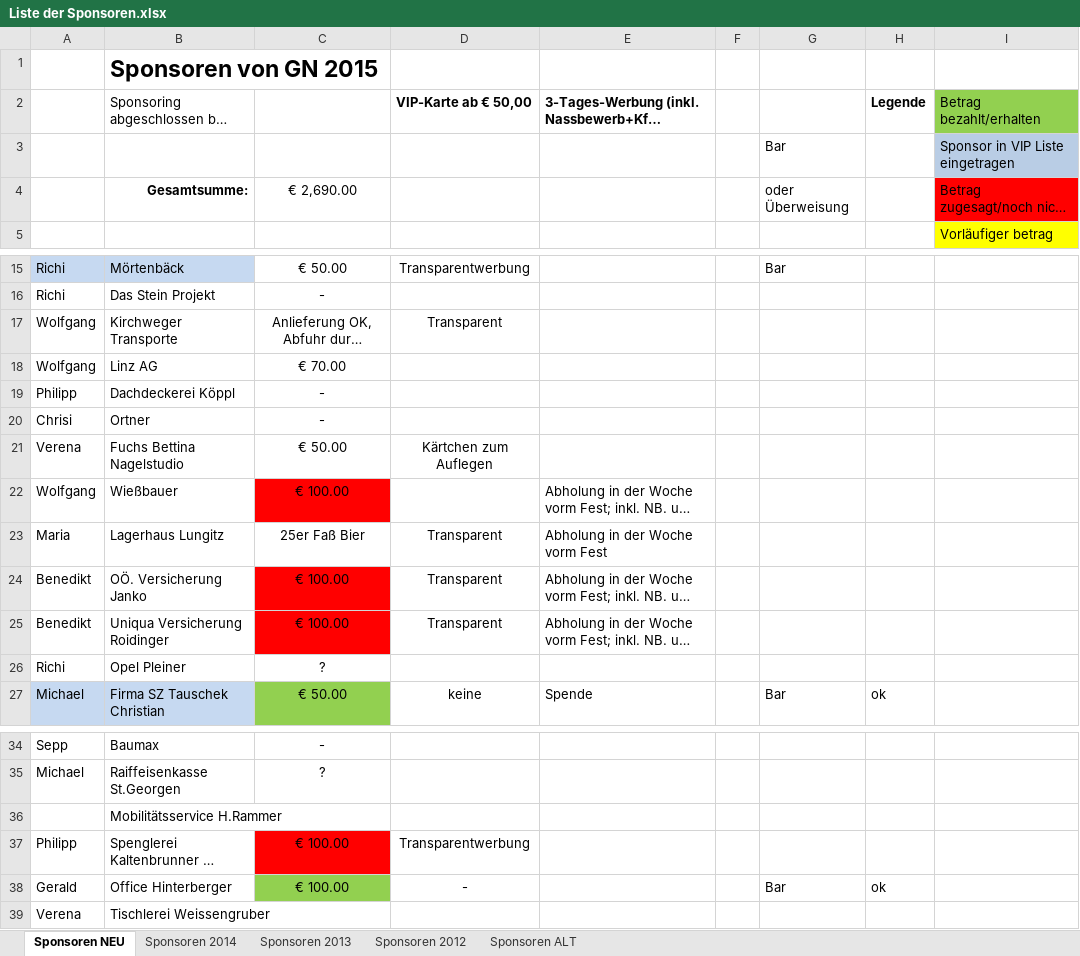
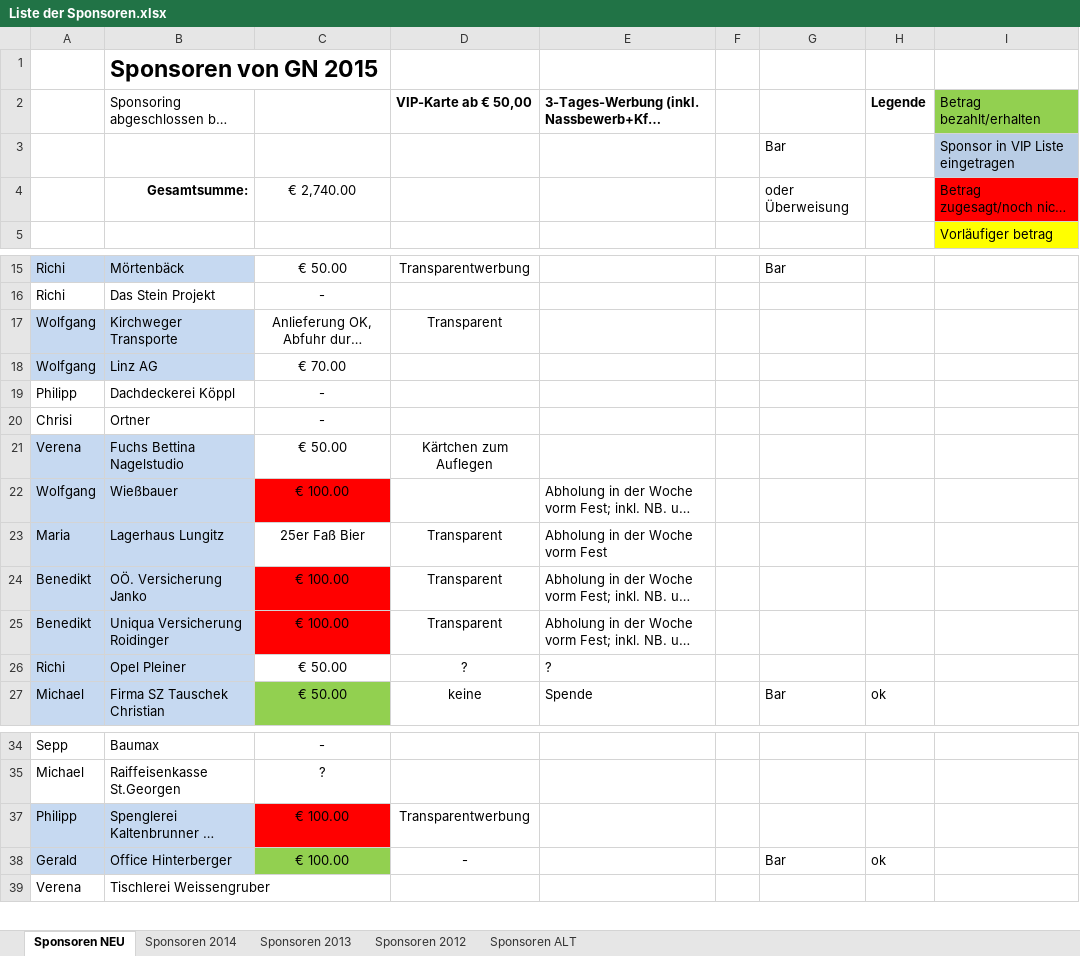
Before and after one commit to Balestrano/glarea-nox, an Excel workbook: 2015/Sponsoring/Liste der Sponsoren.xlsx, sheet Sponsoren NEU, drawn as a sheet; only a part is shown, gaps mark what is left out; long unchanged cells end in …; values as stored, in another font and other column widths than the file's, no borders; the diff covers the shown part only; the diff names each change by its address in the sheet, - before the commit and + after, or states it on an @@ line.

```diff
--- a/2015/Sponsoring/Liste der Sponsoren.xlsx (sheet Sponsoren NEU)
+++ b/2015/Sponsoring/Liste der Sponsoren.xlsx (sheet Sponsoren NEU)
-C4: € 2,690.00
+C4: € 2,740.00
-A17:B18 fill: none
+A17:B18 fill: #C6D9F1
-A21:B26 fill: none
+A21:B26 fill: #C6D9F1
-C26: ?
+C26: € 50.00
-D26: (empty)
+D26: ?
-E26: (empty)
+E26: ?
@@ row 36 hidden:  | Mobilitätsservice H.Rammer @@
-A37:B38 fill: none
+A37:B38 fill: #C6D9F1
```
Also changed, not shown: cell formats elsewhere in this sheet, 2015/Sponsoring/VIP/VIP-Liste 2015.xlsx.
